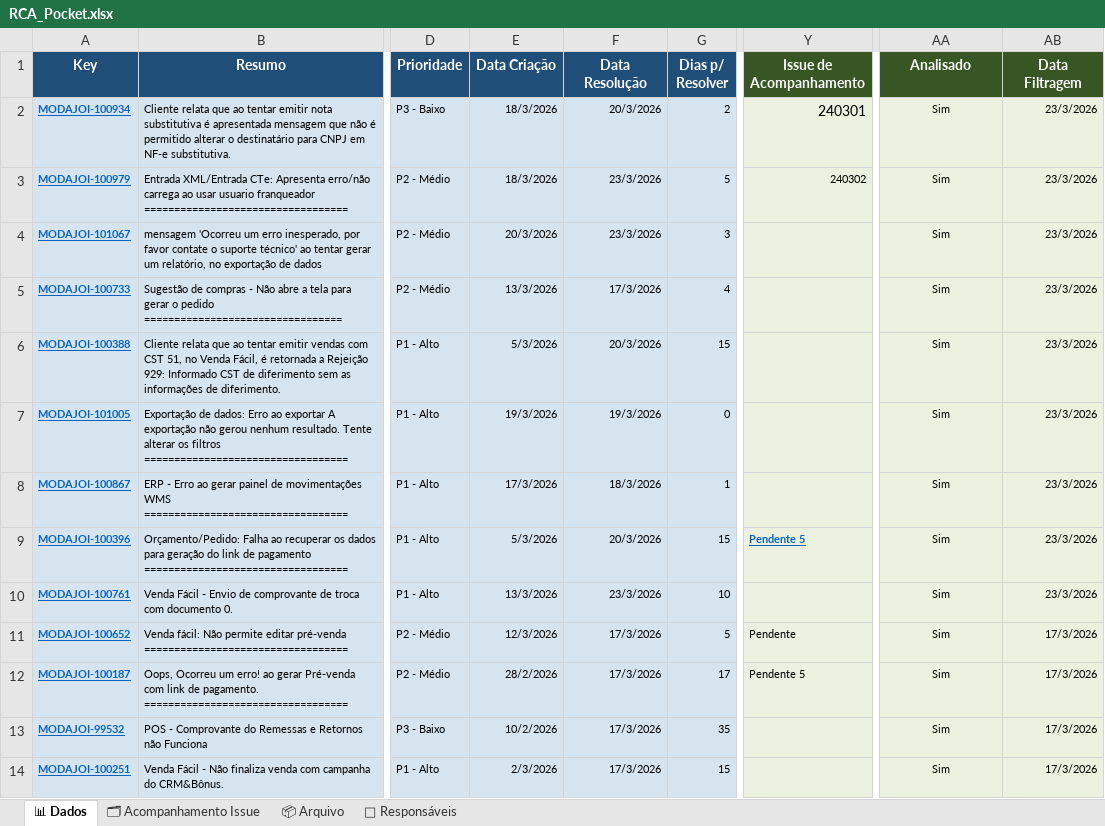
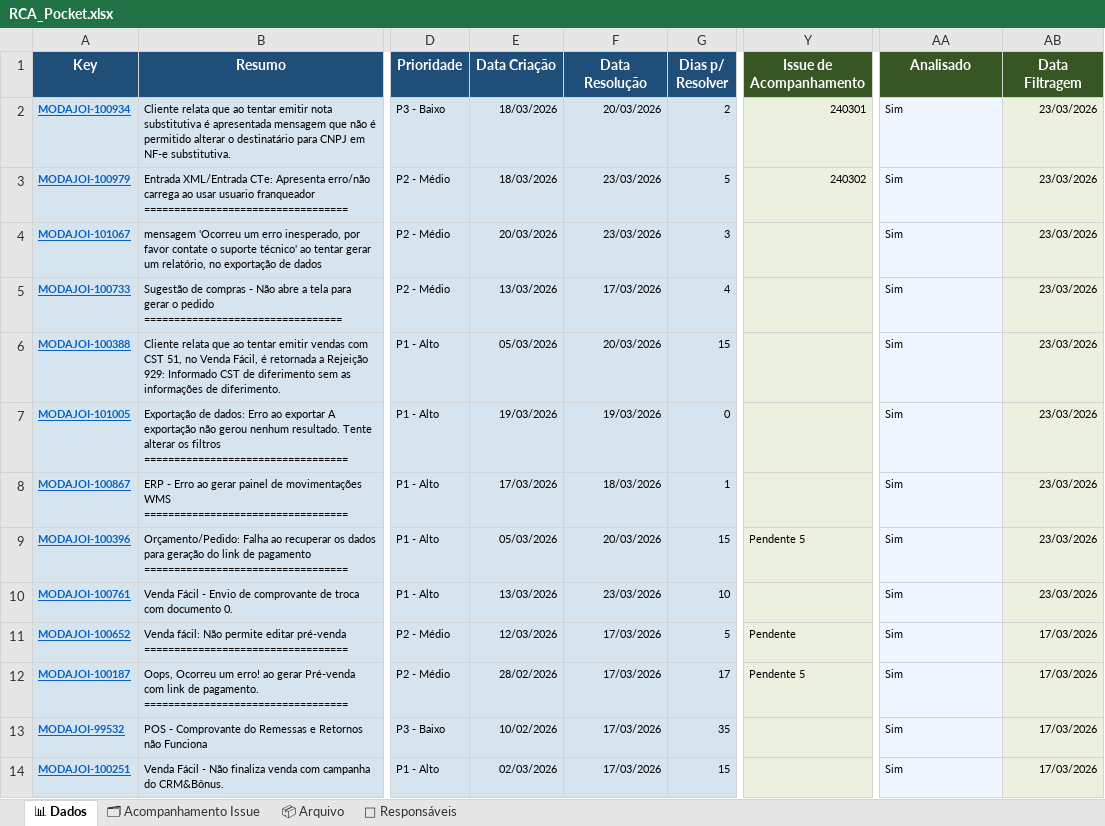
Before and after one commit to alessandramartinezlinx/RCA-POCKET, an Excel workbook: RCA_Pocket.xlsx, sheet 📊 Dados, drawn as a sheet; only a part is shown, gaps mark what is left out; values as stored, in another font and other column widths than the file's, no borders; table styles not drawn; the diff covers the shown part only; the diff names each change by its address in the sheet, - before the commit and + after, or states it on an @@ line.

Commit message:
Atualiza planilha RCA_Pocket.xlsx

```diff
--- a/RCA_Pocket.xlsx (sheet 📊 Dados)
+++ b/RCA_Pocket.xlsx (sheet 📊 Dados)
-E2:E3 (Data Criação): 18/3/2026
+E2:E3 (Data Criação): 18/03/2026
-F2 (Data Resolução): 20/3/2026
+F2 (Data Resolução): 20/03/2026
@@ Y2 text size: smaller @@
@@ AA2:AA14 fill: #EBF1DE → #EFF6FF, alignment: center → left @@
-AB2:AB10 (Data Filtragem): 23/3/2026
+AB2:AB10 (Data Filtragem): 23/03/2026
-F3:F4 (Data Resolução): 23/3/2026
+F3:F4 (Data Resolução): 23/03/2026
-E4 (Data Criação): 20/3/2026
+E4 (Data Criação): 20/03/2026
-E5 (Data Criação): 13/3/2026
+E5 (Data Criação): 13/03/2026
-F5 (Data Resolução): 17/3/2026
+F5 (Data Resolução): 17/03/2026
-E6 (Data Criação): 5/3/2026
+E6 (Data Criação): 05/03/2026
-F6 (Data Resolução): 20/3/2026
+F6 (Data Resolução): 20/03/2026
-E7 (Data Criação): 19/3/2026
+E7 (Data Criação): 19/03/2026
-F7 (Data Resolução): 19/3/2026
+F7 (Data Resolução): 19/03/2026
-E8 (Data Criação): 17/3/2026
+E8 (Data Criação): 17/03/2026
-F8 (Data Resolução): 18/3/2026
+F8 (Data Resolução): 18/03/2026
-E9 (Data Criação): 5/3/2026
+E9 (Data Criação): 05/03/2026
-F9 (Data Resolução): 20/3/2026
+F9 (Data Resolução): 20/03/2026
@@ Y9 bold: on → off, underline: on → off, text colour: #0563C1 → black @@
-E10 (Data Criação): 13/3/2026
+E10 (Data Criação): 13/03/2026
-F10 (Data Resolução): 23/3/2026
+F10 (Data Resolução): 23/03/2026
-E11 (Data Criação): 12/3/2026
+E11 (Data Criação): 12/03/2026
-F11:F14 (Data Resolução): 17/3/2026
+F11:F14 (Data Resolução): 17/03/2026
-AB11:AB14 (Data Filtragem): 17/3/2026
+AB11:AB14 (Data Filtragem): 17/03/2026
-E12 (Data Criação): 28/2/2026
+E12 (Data Criação): 28/02/2026
-E13 (Data Criação): 10/2/2026
+E13 (Data Criação): 10/02/2026
-E14 (Data Criação): 2/3/2026
+E14 (Data Criação): 02/03/2026
```
Also changed, not shown: 3 added rows, 3 removed rows, 44 edited cells and cell formats elsewhere in this sheet, sheet 🗂 Acompanhamento Issue, formulas that keep their value.
